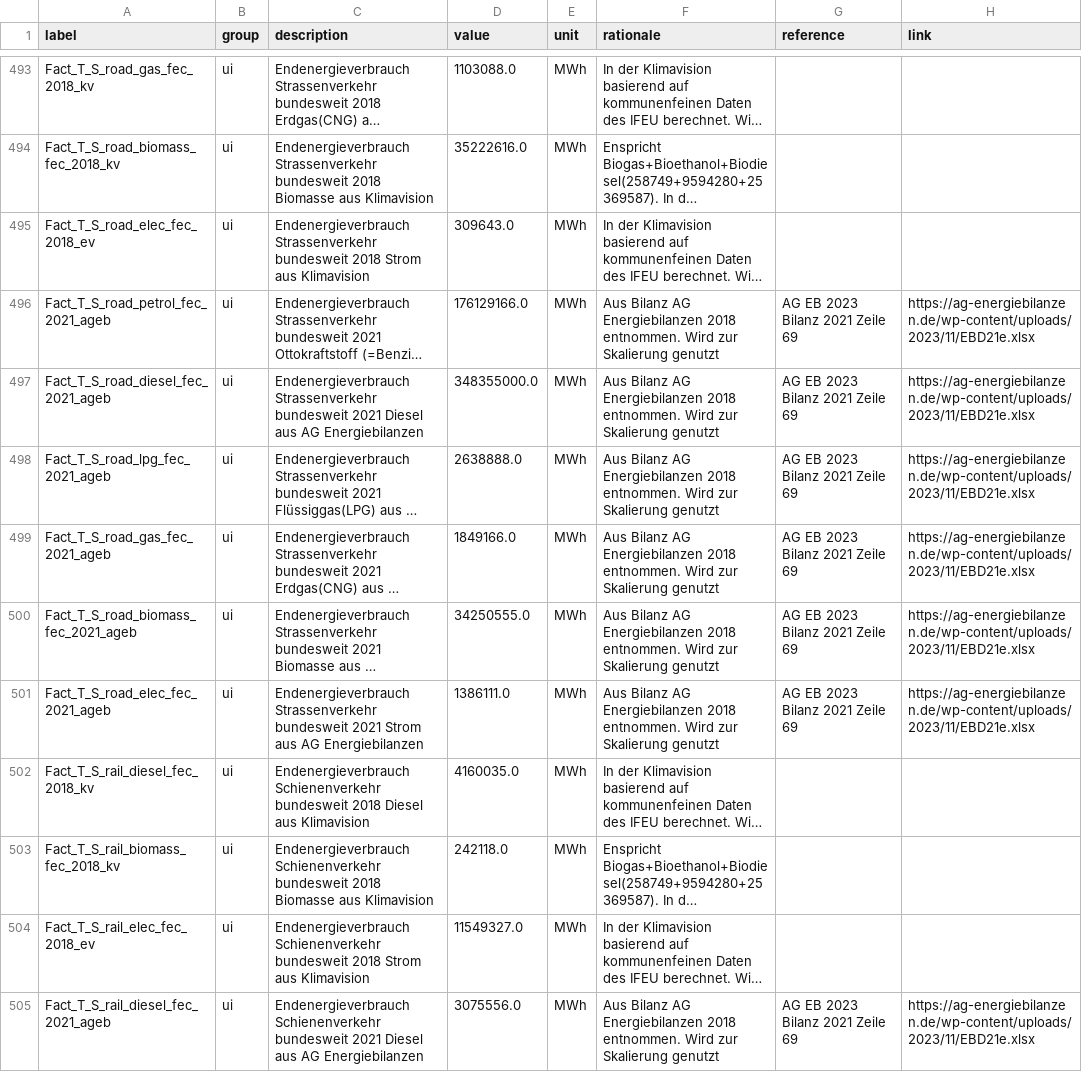
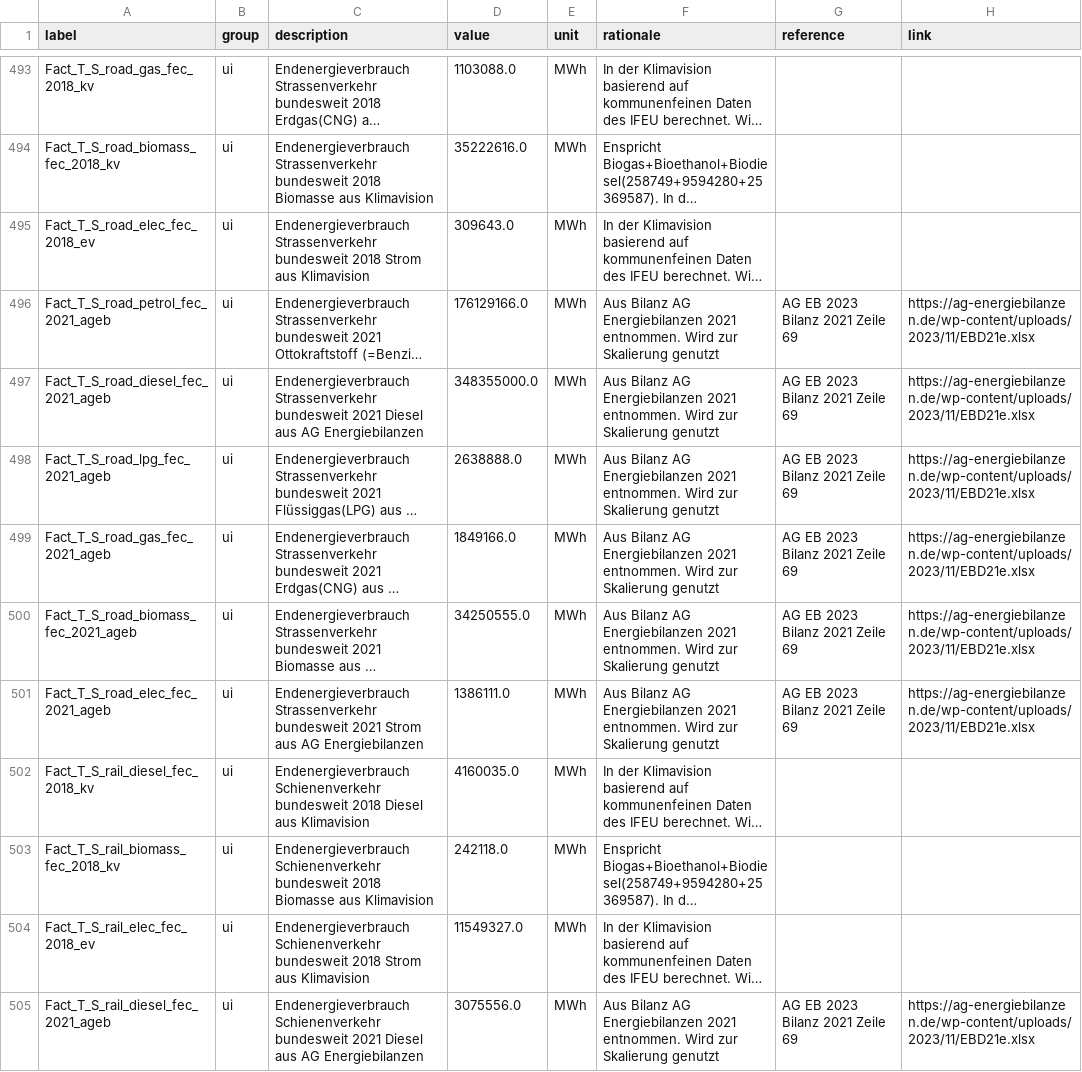
Before and after one commit to GermanZero-de/localzero-data-public, a CSV file: facts/2021.csv, drawn as a sheet; only a part is shown, gaps mark what is left out; long unchanged cells end in …; the diff covers the shown part only; the diff names each change by its address in the sheet, - before the commit and + after, or states it on an @@ line.

```diff
--- a/facts/2021.csv
+++ b/facts/2021.csv
-F496:F501 (rationale): …AG Energiebilanzen 2018 entnommen. Wird…
+F496:F501 (rationale): …AG Energiebilanzen 2021 entnommen. Wird…
-F505 (rationale): …AG Energiebilanzen 2018 entnommen. Wird…
+F505 (rationale): …AG Energiebilanzen 2021 entnommen. Wird…
```
Also changed, not shown: 8 added rows and 2 edited cells elsewhere in this file, facts/2018.csv.
